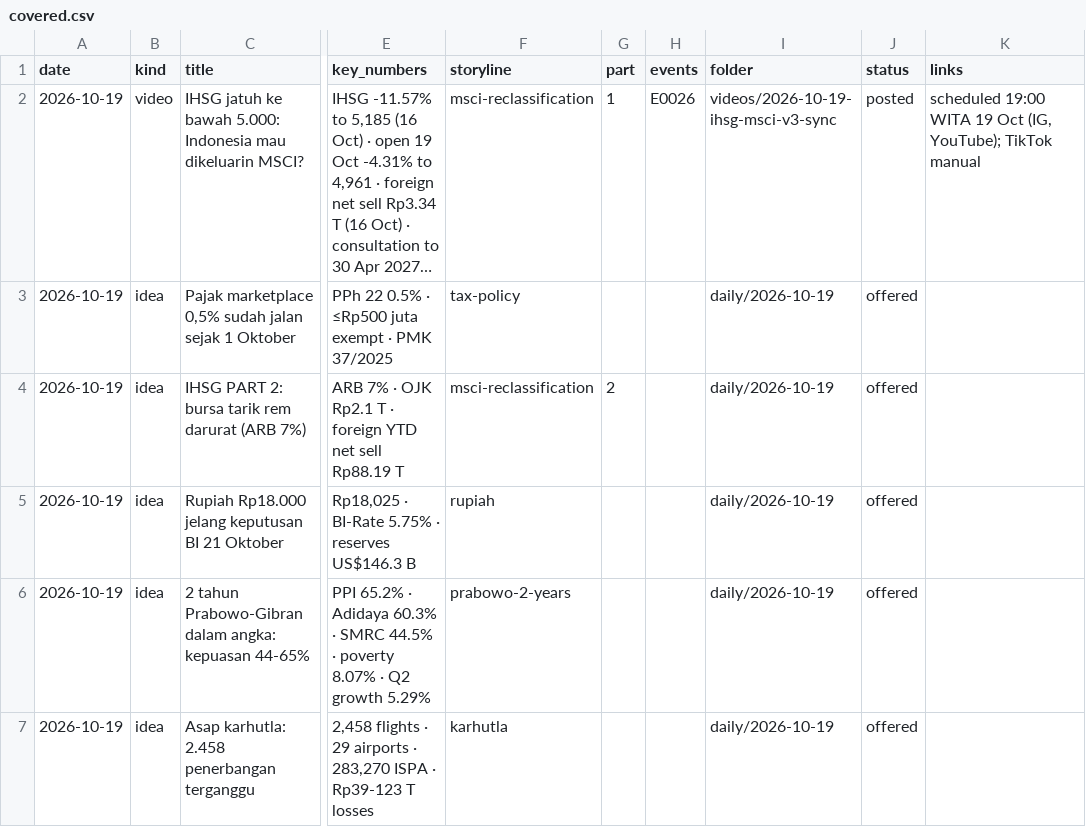
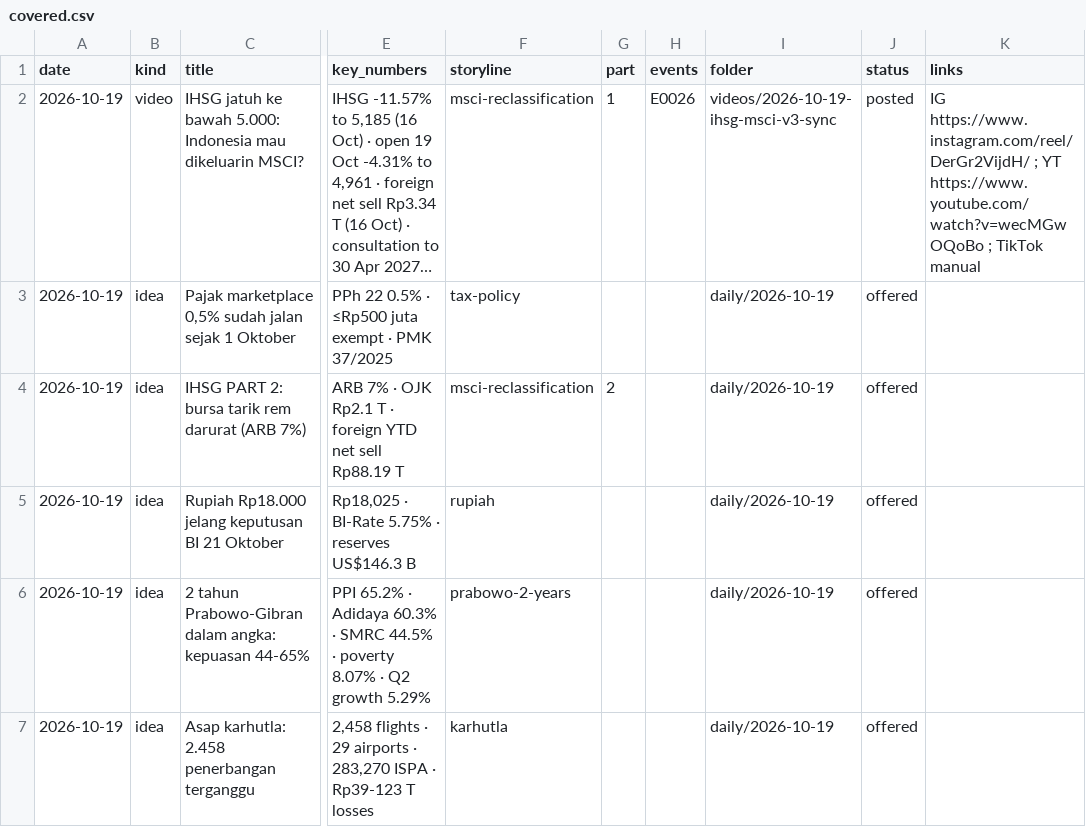
Before and after one commit to psatyadarma/explainer-studio, a CSV file: accounts/rangkumindong/knowledge/covered.csv, drawn as a sheet; only a part is shown, gaps mark what is left out; long unchanged cells end in …; the diff names each change by its address in the sheet, - before the commit and + after, or states it on an @@ line.

```diff
--- a/accounts/rangkumindong/knowledge/covered.csv
+++ b/accounts/rangkumindong/knowledge/covered.csv
-K2 (links): scheduled 19:00 WITA 19 Oct (IG, YouTube); TikTok manual
+K2 (links): IG https://www.instagram.com/reel/DerGr2VijdH/ ; YT https://www.youtube.com/watch?v=wecMGwOQoBo ; TikTok manual
```
Also changed, not shown: 5 other files.
